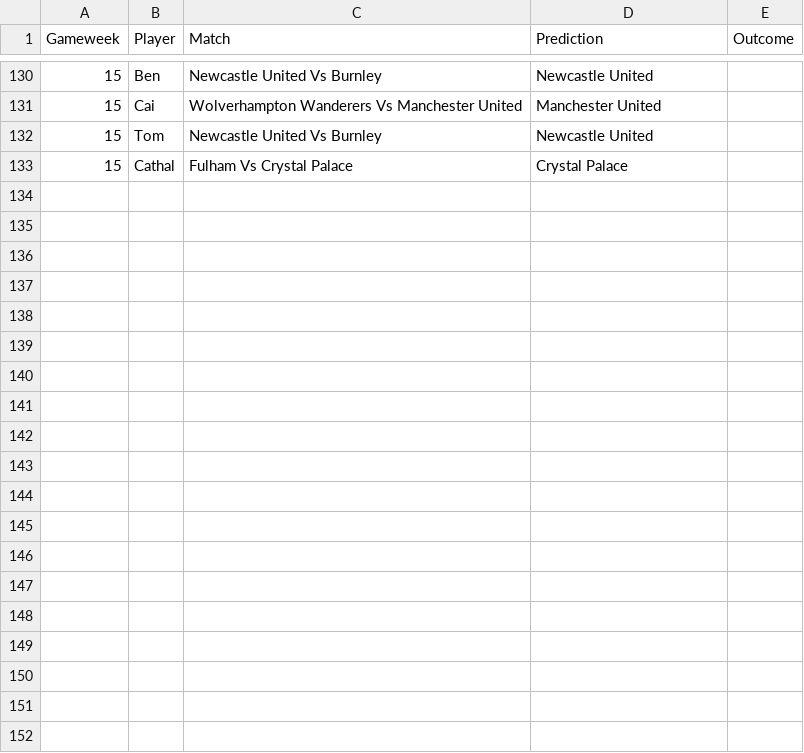
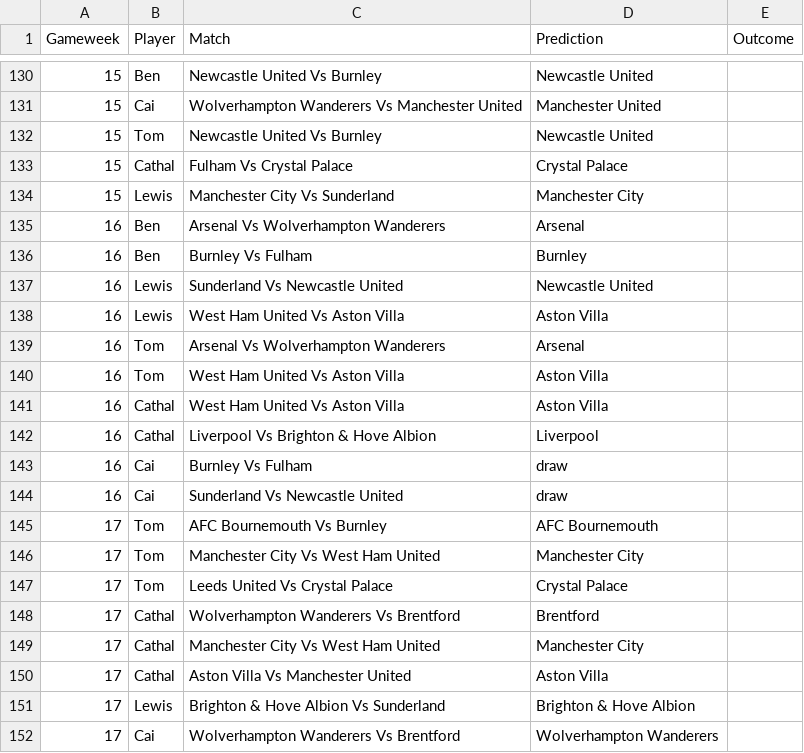
Before and after one commit to TomHigginson/TomHigginson.github.io, a CSV file: WeeklyGame/weekly_predictions_Bristol.csv, drawn as a sheet; only a part is shown, gaps mark what is left out.

```diff
--- a/WeeklyGame/weekly_predictions_Bristol.csv
+++ b/WeeklyGame/weekly_predictions_Bristol.csv
@@ -133 +133,20 @@
 15,Cathal,Fulham Vs Crystal Palace,Crystal Palace,
+15,Lewis,Manchester City Vs Sunderland,Manchester City,
+16,Ben,Arsenal Vs Wolverhampton Wanderers,Arsenal,
+16,Ben,Burnley Vs Fulham,Burnley,
+16,Lewis,Sunderland Vs Newcastle United,Newcastle United,
+16,Lewis,West Ham United Vs Aston Villa,Aston Villa,
+16,Tom,Arsenal Vs Wolverhampton Wanderers,Arsenal,
+16,Tom,West Ham United Vs Aston Villa,Aston Villa,
+16,Cathal,West Ham United Vs Aston Villa,Aston Villa,
+16,Cathal,Liverpool Vs Brighton & Hove Albion,Liverpool,
+16,Cai,Burnley Vs Fulham,draw,
+16,Cai,Sunderland Vs Newcastle United,draw,
+17,Tom,AFC Bournemouth Vs Burnley,AFC Bournemouth,
+17,Tom,Manchester City Vs West Ham United,Manchester City,
+17,Tom,Leeds United Vs Crystal Palace,Crystal Palace,
+17,Cathal,Wolverhampton Wanderers Vs Brentford,Brentford,
+17,Cathal,Manchester City Vs West Ham United,Manchester City,
+17,Cathal,Aston Villa Vs Manchester United,Aston Villa,
+17,Lewis,Brighton & Hove Albion Vs Sunderland,Brighton & Hove Albion,
+17,Cai,Wolverhampton Wanderers Vs Brentford,Wolverhampton Wanderers
```
Also changed, not shown: WeeklyGame/fixtures.csv, WeeklyGame/weekly_predictions_Woking.csv.
